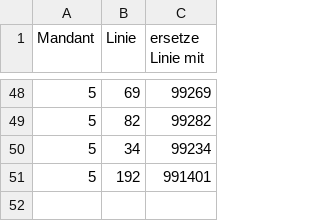
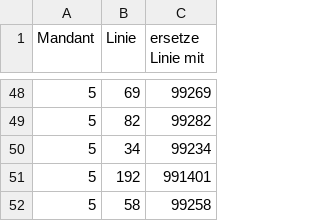
Before and after one commit to JohnML1/Faks_Meldung, a CSV file: FAKS_Meldung_ErsetzungLinienNummern.csv, drawn as a sheet; only a part is shown, gaps mark what is left out.

```diff
--- a/FAKS_Meldung_ErsetzungLinienNummern.csv
+++ b/FAKS_Meldung_ErsetzungLinienNummern.csv
@@ -51 +51,2 @@ Mandant;Linie;"ersetze Linie mit"
 5;192;991401
+5;58;99258
```
Also changed, not shown: 4 other files.
